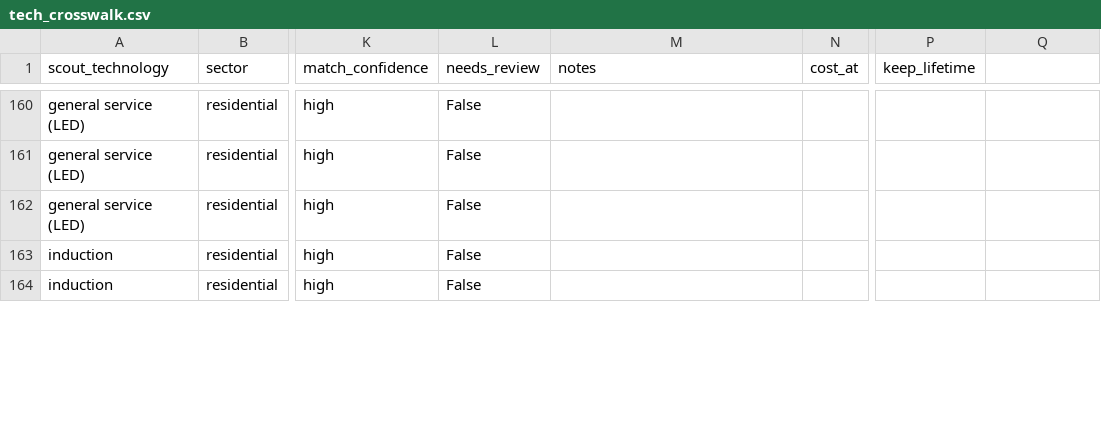
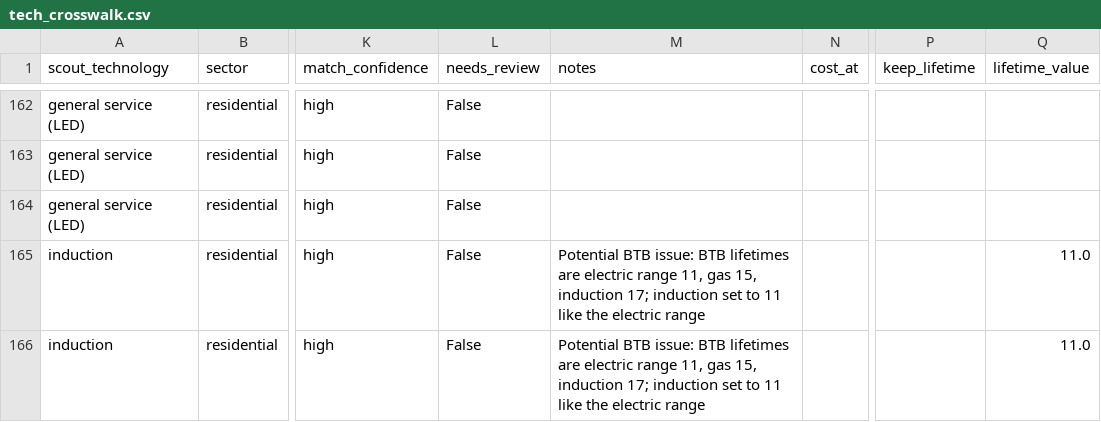
Before and after one commit to scout-bto/scout, a CSV file: scout/supporting_data/btb/tech_crosswalk.csv, drawn as a sheet; only a part is shown, gaps mark what is left out; addresses are those after the commit; the diff covers the shown part only; the diff names each change by its address in the sheet, - before the commit and + after, or states it on an @@ line.

```diff
--- a/scout/supporting_data/btb/tech_crosswalk.csv
+++ b/scout/supporting_data/btb/tech_crosswalk.csv
-Q1: (empty)
+Q1: lifetime_value
-M165:M166 (notes): (empty)
+M165:M166 (notes): Potential BTB issue: BTB lifetimes are electric range 11, gas 15, induction 17; induction set to 11 like the electric range
-Q165:Q166 (lifetime_value): (empty)
+Q165:Q166 (lifetime_value): 11.0
```
Also changed, not shown: 2 added rows and 28 edited cells elsewhere in this file, 4 other files.
